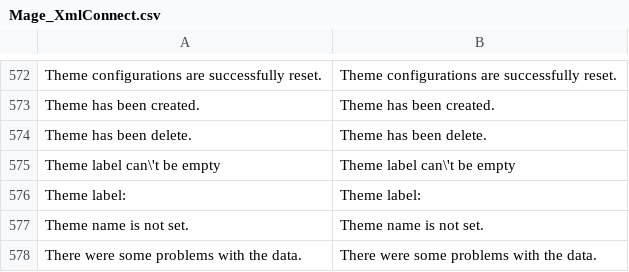
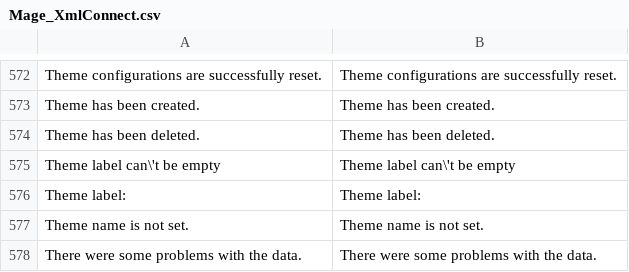
Before and after one commit to nymphetamineinside/viamod, a CSV file: app/locale/en_US/Mage_XmlConnect.csv, drawn as a sheet; only a part is shown, gaps mark what is left out.

```diff
--- a/app/locale/en_US/Mage_XmlConnect.csv
+++ b/app/locale/en_US/Mage_XmlConnect.csv
@@ -573,3 +573,3 @@
 "Theme has been created.","Theme has been created."
-"Theme has been delete.","Theme has been delete."
+"Theme has been deleted.","Theme has been deleted."
 "Theme label can\'t be empty","Theme label can\'t be empty"
```
Also changed, not shown: app/locale/en_US/Mage_Adminhtml.csv, app/locale/en_US/Mage_Core.csv, 52 other files.
